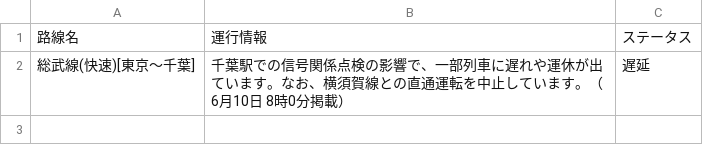
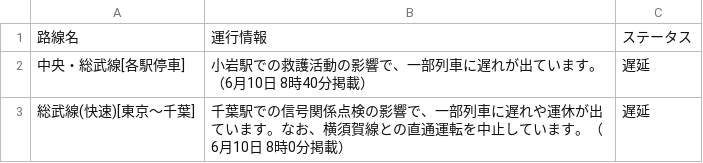
Before and after one commit to TakaoSenrioka/TrainViewHazama, a CSV file: public/chiba_delay.csv, drawn as a sheet.

```diff
--- a/public/chiba_delay.csv
+++ b/public/chiba_delay.csv
@@ -1,2 +1,3 @@
 路線名,運行情報,ステータス
+中央・総武線[各駅停車],小岩駅での救護活動の影響で、一部列車に遅れが出ています。（6月10日 8時40分掲載）,遅延
 総武線(快速)[東京〜千葉],千葉駅での信号関係点検の影響で、一部列車に遅れや運休が出ています。なお、横須賀線との直通運転を中止しています。（6月10日 8時0分掲載）,遅延
```
Also changed, not shown: public/result.csv.
